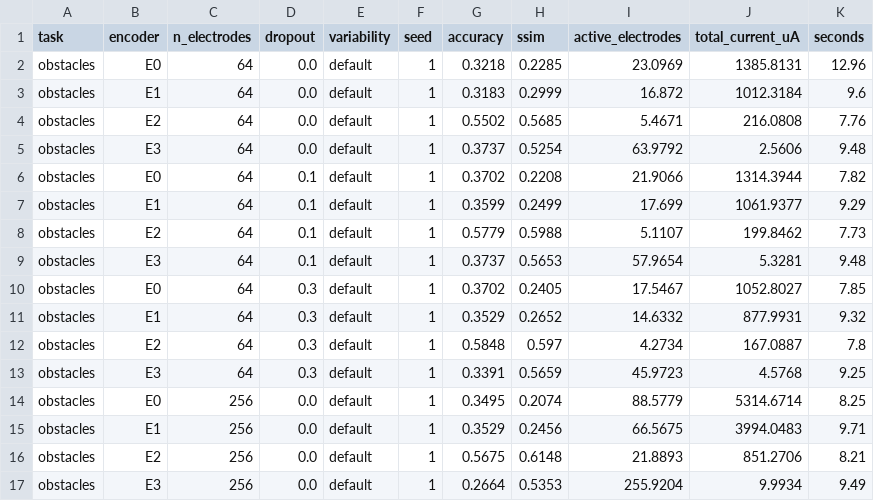
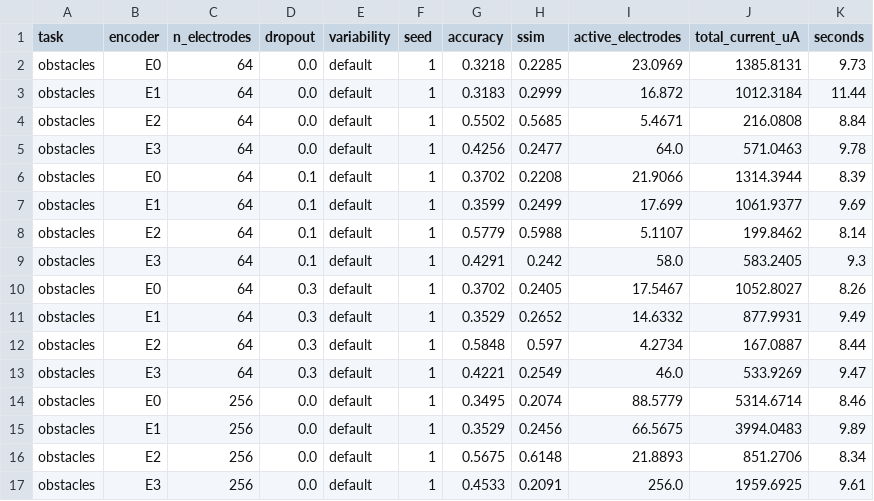
Before and after one commit to brycekage/phosphene-lab, a CSV file: results/benchmark_parts/obstacles_seed1.csv, drawn as a sheet; only a part is shown; the diff covers the shown part only.

```diff
--- a/results/benchmark_parts/obstacles_seed1.csv
+++ b/results/benchmark_parts/obstacles_seed1.csv
@@ -1,17 +1,17 @@
 task,encoder,n_electrodes,dropout,variability,seed,accuracy,ssim,active_electrodes,total_current_uA,seconds
-obstacles,E0,64,0.0,default,1,0.3218,0.2285,23.0969,1385.8131,12.96
-obstacles,E1,64,0.0,default,1,0.3183,0.2999,16.872,1012.3184,9.6
-obstacles,E2,64,0.0,default,1,0.5502,0.5685,5.4671,216.0808,7.76
-obstacles,E3,64,0.0,default,1,0.3737,0.5254,63.9792,2.5606,9.48
-obstacles,E0,64,0.1,default,1,0.3702,0.2208,21.9066,1314.3944,7.82
-obstacles,E1,64,0.1,default,1,0.3599,0.2499,17.699,1061.9377,9.29
-obstacles,E2,64,0.1,default,1,0.5779,0.5988,5.1107,199.8462,7.73
-obstacles,E3,64,0.1,default,1,0.3737,0.5653,57.9654,5.3281,9.48
-obstacles,E0,64,0.3,default,1,0.3702,0.2405,17.5467,1052.8027,7.85
-obstacles,E1,64,0.3,default,1,0.3529,0.2652,14.6332,877.9931,9.32
-obstacles,E2,64,0.3,default,1,0.5848,0.597,4.2734,167.0887,7.8
-obstacles,E3,64,0.3,default,1,0.3391,0.5659,45.9723,4.5768,9.25
-obstacles,E0,256,0.0,default,1,0.3495,0.2074,88.5779,5314.6714,8.25
-obstacles,E1,256,0.0,default,1,0.3529,0.2456,66.5675,3994.0483,9.71
-obstacles,E2,256,0.0,default,1,0.5675,0.6148,21.8893,851.2706,8.21
-obstacles,E3,256,0.0,default,1,0.2664,0.5353,255.9204,9.9934,9.49
+obstacles,E0,64,0.0,default,1,0.3218,0.2285,23.0969,1385.8131,9.73
+obstacles,E1,64,0.0,default,1,0.3183,0.2999,16.872,1012.3184,11.44
+obstacles,E2,64,0.0,default,1,0.5502,0.5685,5.4671,216.0808,8.84
+obstacles,E3,64,0.0,default,1,0.4256,0.2477,64.0,571.0463,9.78
+obstacles,E0,64,0.1,default,1,0.3702,0.2208,21.9066,1314.3944,8.39
+obstacles,E1,64,0.1,default,1,0.3599,0.2499,17.699,1061.9377,9.69
+obstacles,E2,64,0.1,default,1,0.5779,0.5988,5.1107,199.8462,8.14
+obstacles,E3,64,0.1,default,1,0.4291,0.242,58.0,583.2405,9.3
+obstacles,E0,64,0.3,default,1,0.3702,0.2405,17.5467,1052.8027,8.26
+obstacles,E1,64,0.3,default,1,0.3529,0.2652,14.6332,877.9931,9.49
+obstacles,E2,64,0.3,default,1,0.5848,0.597,4.2734,167.0887,8.44
+obstacles,E3,64,0.3,default,1,0.4221,0.2549,46.0,533.9269,9.47
+obstacles,E0,256,0.0,default,1,0.3495,0.2074,88.5779,5314.6714,8.46
+obstacles,E1,256,0.0,default,1,0.3529,0.2456,66.5675,3994.0483,9.89
+obstacles,E2,256,0.0,default,1,0.5675,0.6148,21.8893,851.2706,8.34
+obstacles,E3,256,0.0,default,1,0.4533,0.2091,256.0,1959.6925,9.61
```
Also changed, not shown: 79 edited cells elsewhere in this file, results/benchmark.csv, results/benchmark_parts/obstacles_seed0.csv, 12 other files.
